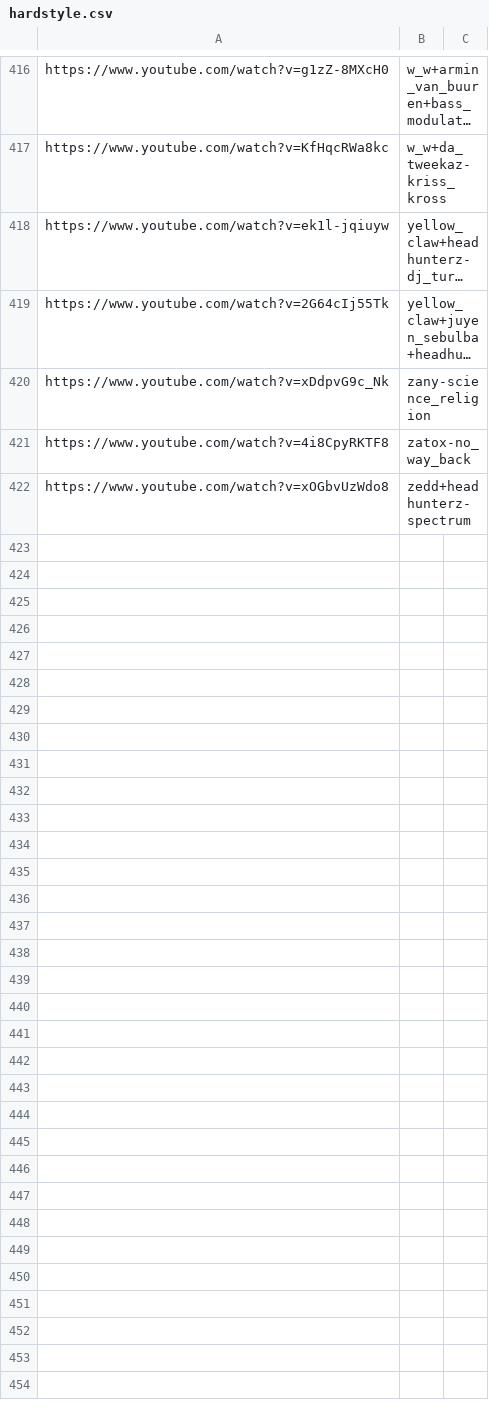
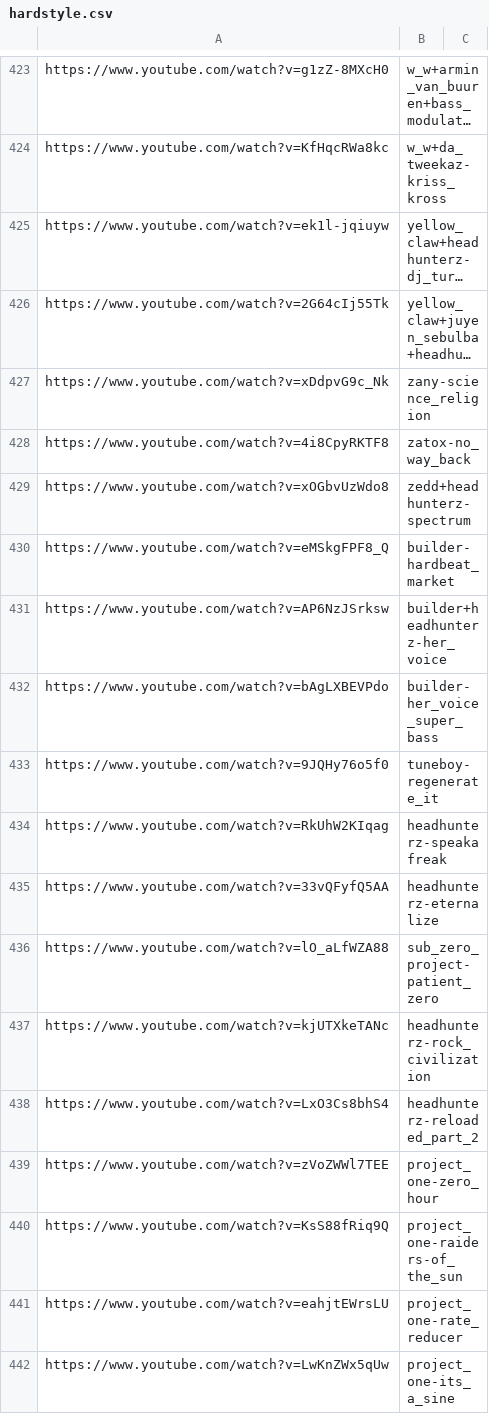
Before and after one commit to haydenheroux/music, a CSV file: hardstyle.csv, drawn as a sheet; only a part is shown, gaps mark what is left out; long unchanged cells end in …; the diff covers the shown part only; the diff names each change by its address in the sheet, - before the commit and + after, or states it on an @@ line.

```diff
--- a/hardstyle.csv
+++ b/hardstyle.csv
+row 430: https://www.youtube.com/watch?v=eMSkgFPF8_Q | builder-hardbeat_market
+row 431: https://www.youtube.com/watch?v=AP6NzJSrksw | builder+headhunterz-her_voice
+row 432: https://www.youtube.com/watch?v=bAgLXBEVPdo | builder-her_voice_super_bass
+row 433: https://www.youtube.com/watch?v=9JQHy76o5f0 | tuneboy-regenerate_it
+row 434: https://www.youtube.com/watch?v=RkUhW2KIqag | headhunterz-speakafreak
+row 435: https://www.youtube.com/watch?v=33vQFyfQ5AA | headhunterz-eternalize
+row 436: https://www.youtube.com/watch?v=lO_aLfWZA88 | sub_zero_project-patient_zero
+row 437: https://www.youtube.com/watch?v=kjUTXkeTANc | headhunterz-rock_civilization
+row 438: https://www.youtube.com/watch?v=LxO3Cs8bhS4 | headhunterz-reloaded_part_2
+row 439: https://www.youtube.com/watch?v=zVoZWWl7TEE | project_one-zero_hour
+row 440: https://www.youtube.com/watch?v=KsS88fRiq9Q | project_one-raiders-of_the_sun
+row 441: https://www.youtube.com/watch?v=eahjtEWrsLU | project_one-rate_reducer
+row 442: https://www.youtube.com/watch?v=LwKnZWx5qUw | project_one-its_a_sine
```
Also changed, not shown: 20 added rows and 3 edited cells elsewhere in this file.
